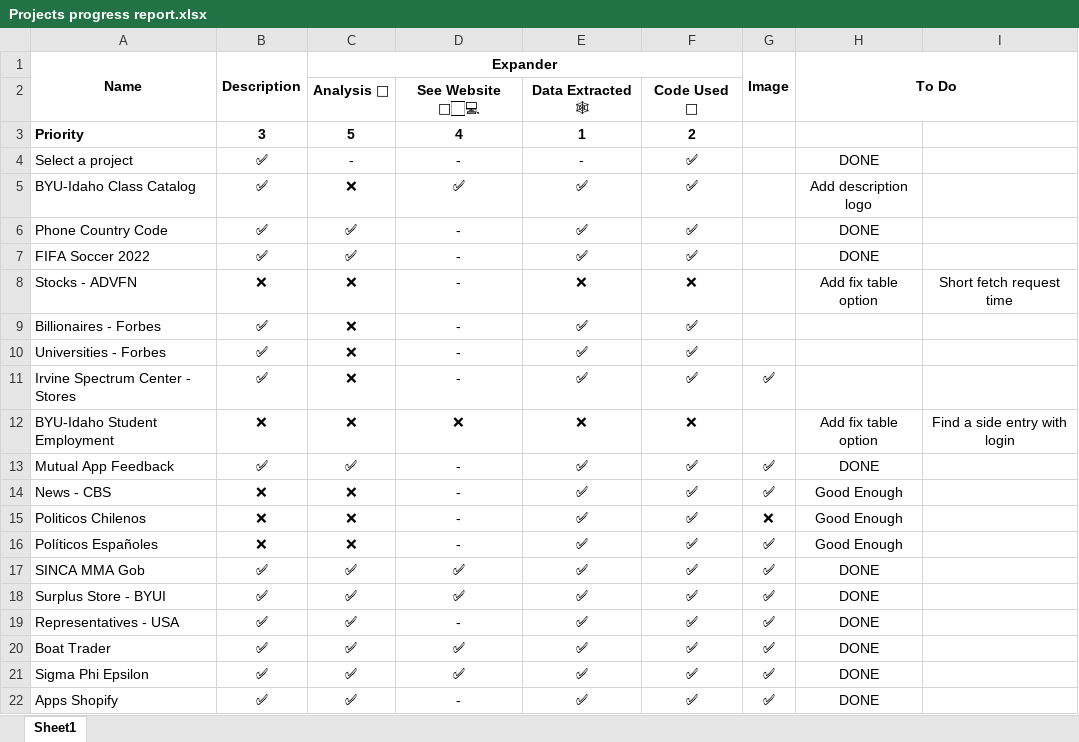
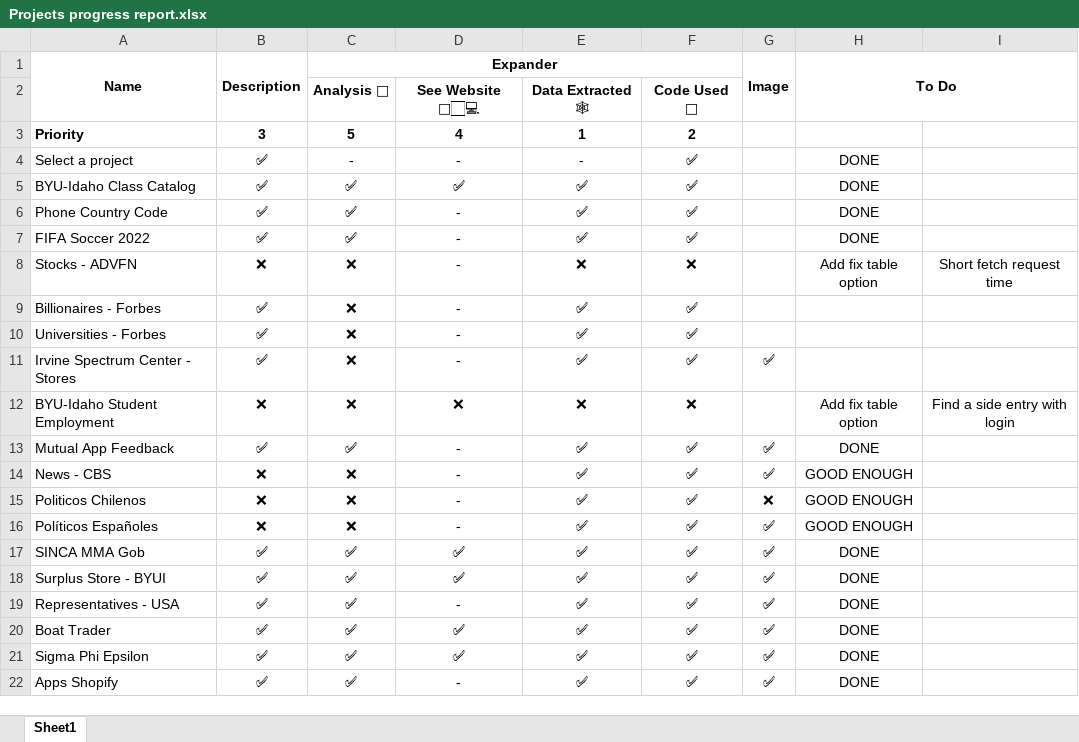
Before and after one commit to pedrosanhueza/Web-Scrape, an Excel workbook: @Calling-Code/Projects progress report.xlsx, sheet Sheet1, drawn as a sheet; values as stored, in another font and other column widths than the file's, no borders; conditional formats not drawn; the diff names each change by its address in the sheet, - before the commit and + after, or states it on an @@ line.

```diff
--- a/@Calling-Code/Projects progress report.xlsx (sheet Sheet1)
+++ b/@Calling-Code/Projects progress report.xlsx (sheet Sheet1)
-C5 (Expander): ❌
+C5 (Expander): ✅
-H5 (To Do): Add description logo
+H5 (To Do): DONE
-H14:H16 (To Do): Good Enough
+H14:H16 (To Do): GOOD ENOUGH
```
Also changed, not shown: 3 other files.
